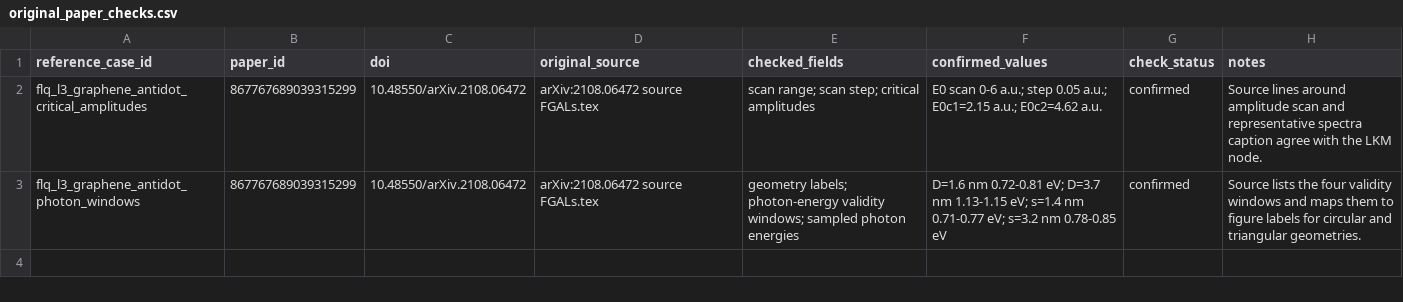
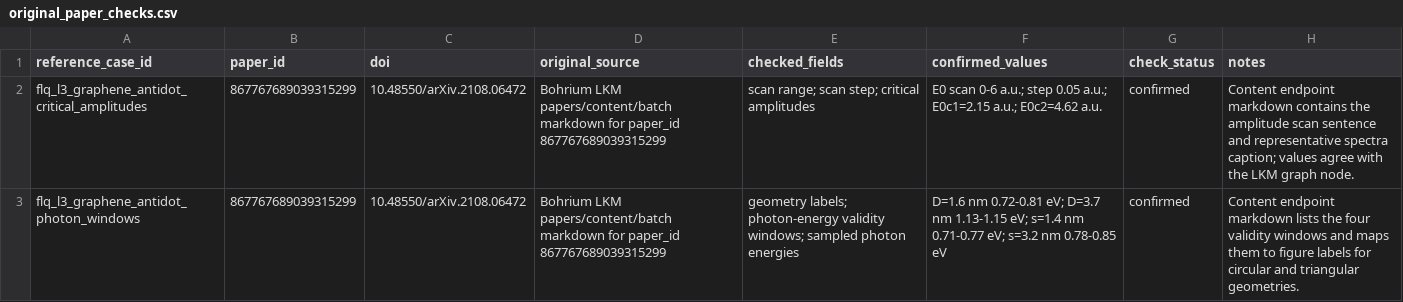
Before and after one commit to huangy22/agentic-science-benchmarks, a CSV file: benchmarks/floquet-effective-hamiltonian-benchmark/data/original_paper_checks.csv, drawn as a sheet.

Commit message:
Use LKM content endpoint for Floquet source checks

```diff
--- a/benchmarks/floquet-effective-hamiltonian-benchmark/data/original_paper_checks.csv
+++ b/benchmarks/floquet-effective-hamiltonian-benchmark/data/original_paper_checks.csv
@@ -1,3 +1,3 @@
 reference_case_id,paper_id,doi,original_source,checked_fields,confirmed_values,check_status,notes
-flq_l3_graphene_antidot_critical_amplitudes,867767689039315299,10.48550/arXiv.2108.06472,arXiv:2108.06472 source FGALs.tex,scan range; scan step; critical amplitudes,E0 scan 0-6 a.u.; step 0.05 a.u.; E0c1=2.15 a.u.; E0c2=4.62 a.u.,confirmed,Source lines around amplitude scan and representative spectra caption agree with the LKM node.
-flq_l3_graphene_antidot_photon_windows,867767689039315299,10.48550/arXiv.2108.06472,arXiv:2108.06472 source FGALs.tex,geometry labels; photon-energy validity windows; sampled photon energies,D=1.6 nm 0.72-0.81 eV; D=3.7 nm 1.13-1.15 eV; s=1.4 nm 0.71-0.77 eV; s=3.2 nm 0.78-0.85 eV,confirmed,Source lists the four validity windows and maps them to figure labels for circular and triangular geometries.
+flq_l3_graphene_antidot_critical_amplitudes,867767689039315299,10.48550/arXiv.2108.06472,Bohrium LKM papers/content/batch markdown for paper_id 867767689039315299,scan range; scan step; critical amplitudes,E0 scan 0-6 a.u.; step 0.05 a.u.; E0c1=2.15 a.u.; E0c2=4.62 a.u.,confirmed,Content endpoint markdown contains the amplitude scan sentence and representative spectra caption; values agree with the LKM graph node.
+flq_l3_graphene_antidot_photon_windows,867767689039315299,10.48550/arXiv.2108.06472,Bohrium LKM papers/content/batch markdown for paper_id 867767689039315299,geometry labels; photon-energy validity windows; sampled photon energies,D=1.6 nm 0.72-0.81 eV; D=3.7 nm 1.13-1.15 eV; s=1.4 nm 0.71-0.77 eV; s=3.2 nm 0.78-0.85 eV,confirmed,Content endpoint markdown lists the four validity windows and maps them to figure labels for circular and triangular geometries.
```
Also changed, not shown: 3 other files.
